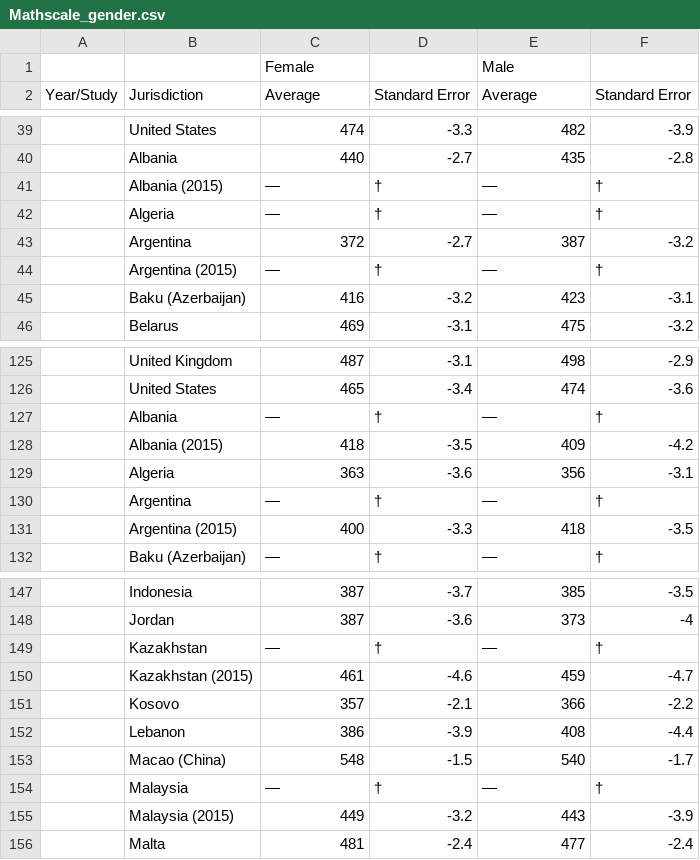
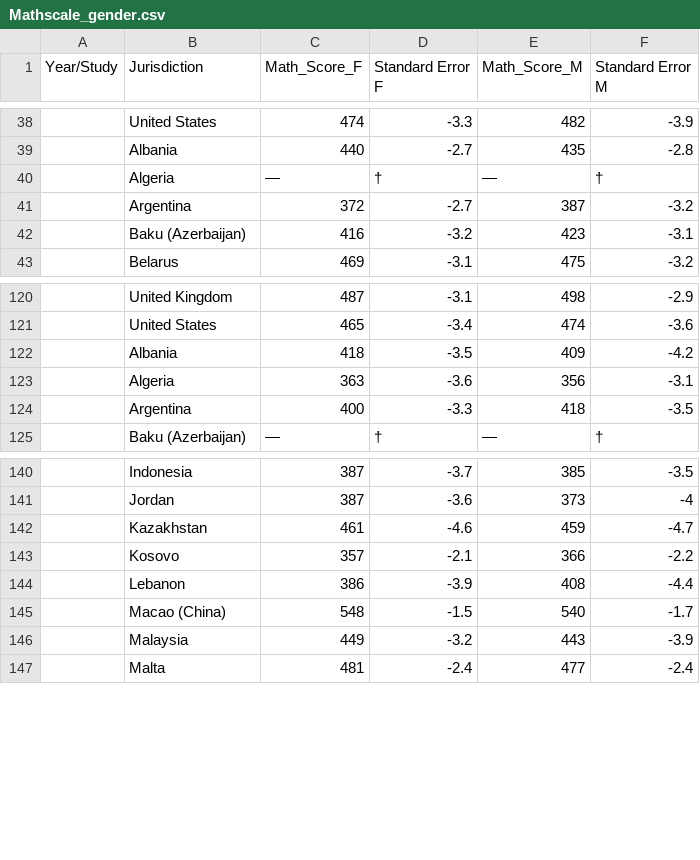
Before and after one commit to SamiLhl/Data_Project_M1_Edoardo_Sami, a CSV file: Pisa_Score/Mathscale_gender.csv, drawn as a sheet; only a part is shown, gaps mark what is left out; removed rows and columns are numbered as before the commit, all else as after; the diff covers the shown part only; the diff names each change by its address in the sheet, - before the commit and + after, or states it on an @@ line.

```diff
--- a/Pisa_Score/Mathscale_gender.csv
+++ b/Pisa_Score/Mathscale_gender.csv
-row 1:  |  | Female |  | Male
-C1: Average
+C1: Math_Score_F
-D1: Standard Error
+D1: Standard Error F
-E1: Average
+E1: Math_Score_M
-F1: Standard Error
+F1: Standard Error M
-row 41:  | Albania (2015) | — | † | — | †
-row 44:  | Argentina (2015) | — | † | — | †
-row 127:  | Albania | — | † | — | †
-B122 (Jurisdiction): Albania (2015)
+B122 (Jurisdiction): Albania
-row 130:  | Argentina | — | † | — | †
-B124 (Jurisdiction): Argentina (2015)
+B124 (Jurisdiction): Argentina
-row 149:  | Kazakhstan | — | † | — | †
-B142 (Jurisdiction): Kazakhstan (2015)
+B142 (Jurisdiction): Kazakhstan
-row 154:  | Malaysia | — | † | — | †
-B146 (Jurisdiction): Malaysia (2015)
+B146 (Jurisdiction): Malaysia
```
Also changed, not shown: 10 removed rows elsewhere in this file, Pisa_Score/Mathscale.csv, Pisa_Score/Readingscale.csv, 4 other files.
